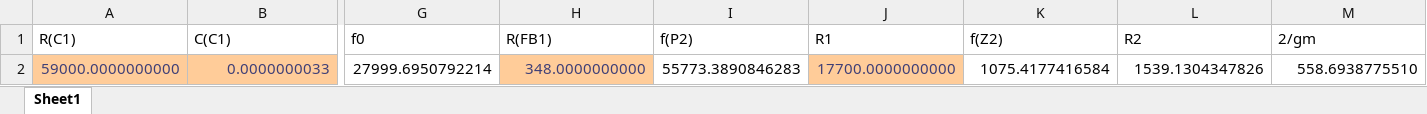
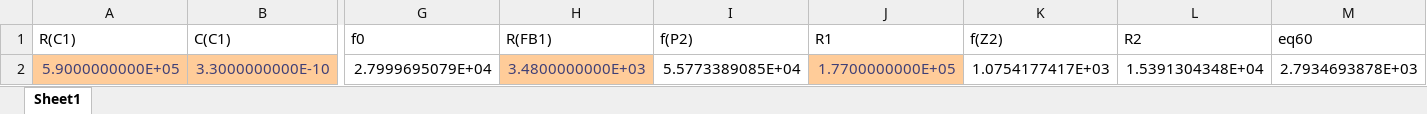
Before and after one commit to Tomozawa/chibarobo_board_2024, an Excel workbook: OTA補償回路定数計算.xlsx, sheet Sheet1, drawn as a sheet; only a part is shown, gaps mark what is left out; values as stored, in another font and other column widths than the file's, no borders; removed rows and columns are numbered as before the commit, all else as after; rows hold the shown columns only; the diff names each change by its address in the sheet, - before the commit and + after, or states it on an @@ line.

```diff
--- a/OTA補償回路定数計算.xlsx (sheet Sheet1)
+++ b/OTA補償回路定数計算.xlsx (sheet Sheet1)
-M1: 2/gm
+M1: eq60
-row 2: 59000.0000000000 | 0.0000000033 | 27999.6950792214 | 348.0000000000 | 55773.3890846283 | 17700.0000000000 | 1075.4177416584 | 1539.1304347826 | 558.6938775510
+row 2: 5.9000000000E+05 | 3.3000000000E-10 | 2.7999695079E+04 | 3.4800000000E+03 | 5.5773389085E+04 | 1.7700000000E+05 | 1.0754177417E+03 | 1.5391304348E+04 | 2.7934693878E+03
```
Also changed, not shown: 7 other files.
